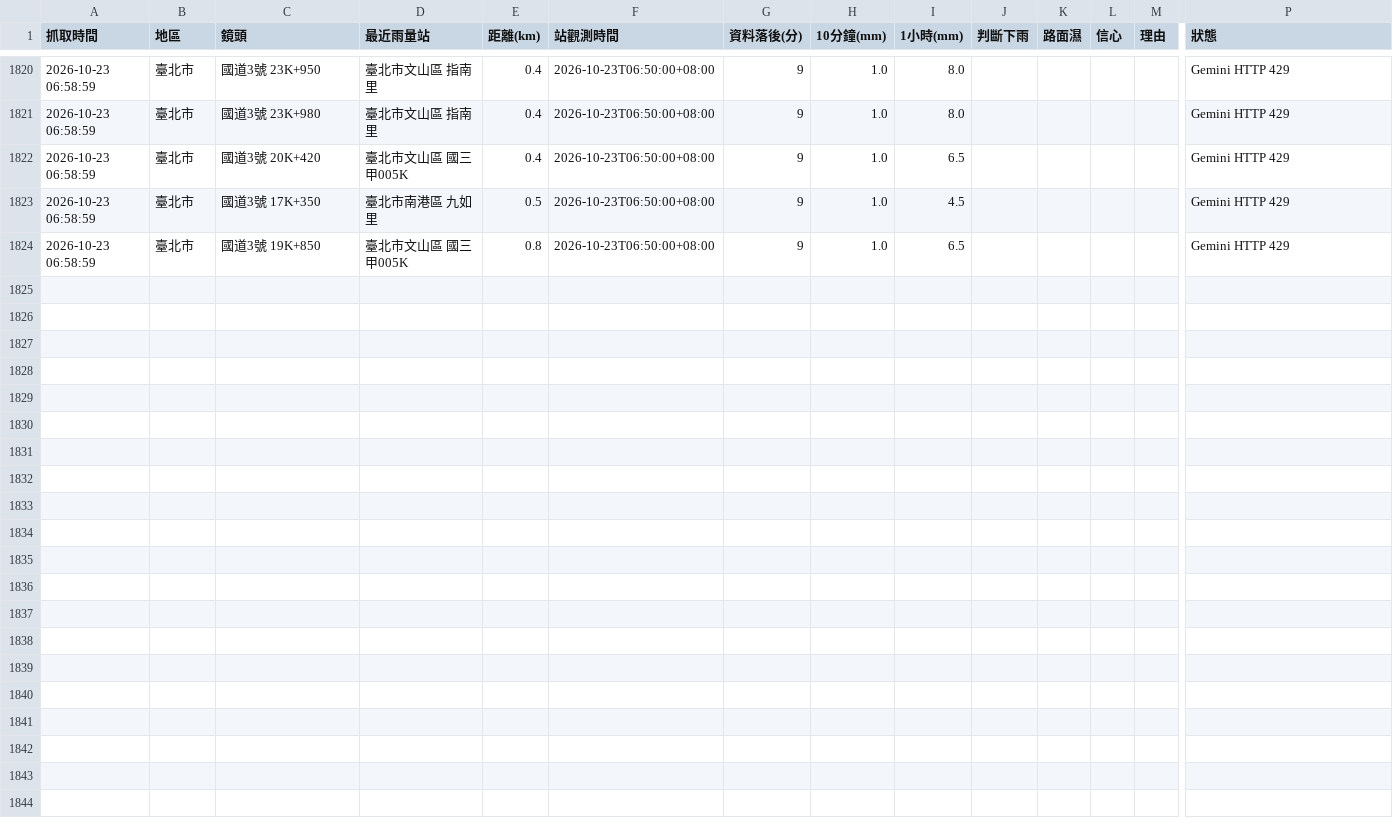
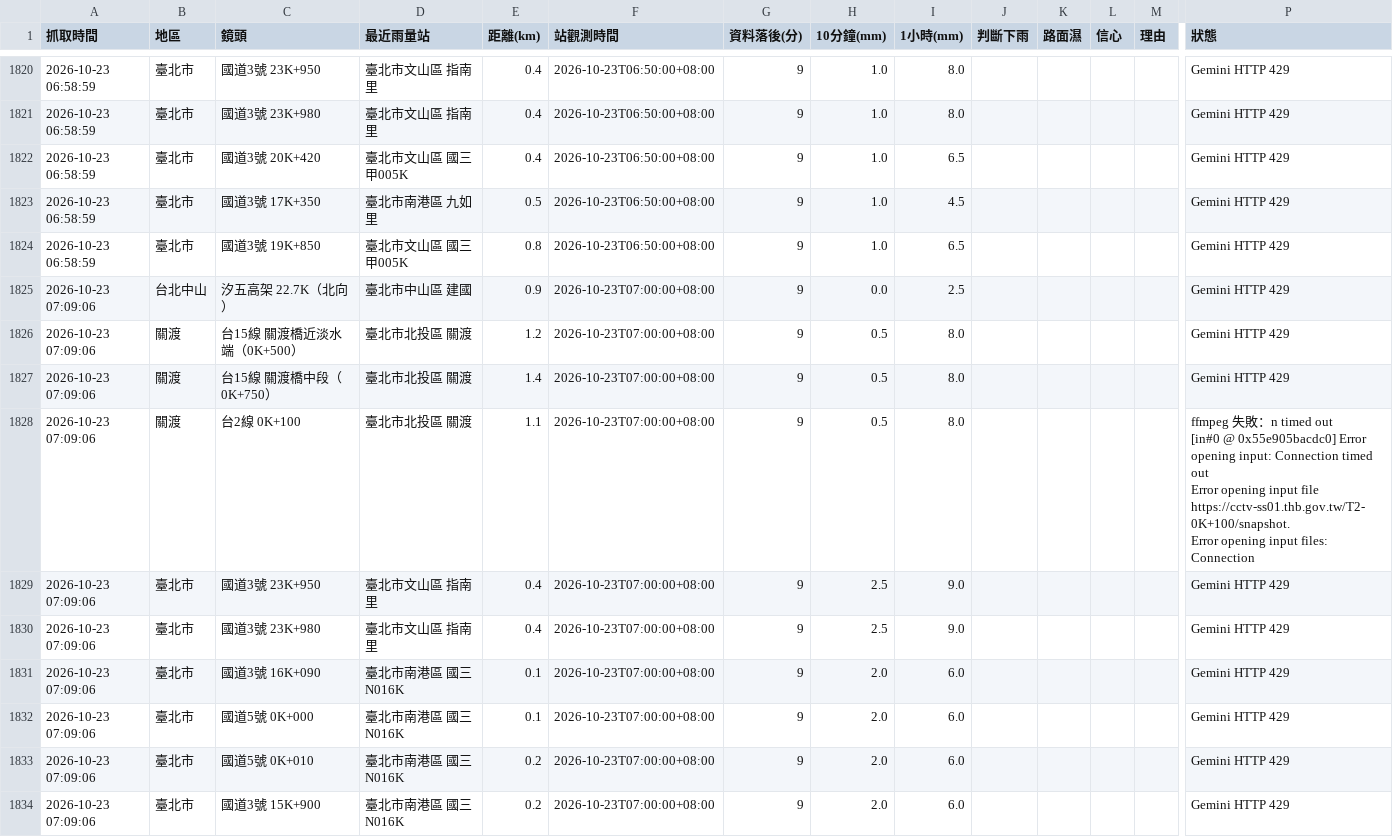
Before and after one commit to bigtime0426/rain-monitor, a CSV file: log.csv, drawn as a sheet; only a part is shown, gaps mark what is left out; rows hold the shown columns only; ↵ is a line break in a cell; the diff covers the shown part only; the diff names each change by its address in the sheet, - before the commit and + after, or states it on an @@ line.

```diff
--- a/log.csv
+++ b/log.csv
+row 1825: 2026-10-23 07:09:06 | 台北中山 | 汐五高架 22.7K（北向） | 臺北市中山區 建國 | 0.9 | 2026-10-23T07:00:00+08:00 | 9 | 0.0 | 2.5 |  |  |  |  | Gemini HTTP 429
+row 1826: 2026-10-23 07:09:06 | 關渡 | 台15線 關渡橋近淡水端（0K+500） | 臺北市北投區 關渡 | 1.2 | 2026-10-23T07:00:00+08:00 | 9 | 0.5 | 8.0 |  |  |  |  | Gemini HTTP 429
+row 1827: 2026-10-23 07:09:06 | 關渡 | 台15線 關渡橋中段（0K+750） | 臺北市北投區 關渡 | 1.4 | 2026-10-23T07:00:00+08:00 | 9 | 0.5 | 8.0 |  |  |  |  | Gemini HTTP 429
+row 1828: 2026-10-23 07:09:06 | 關渡 | 台2線 0K+100 | 臺北市北投區 關渡 | 1.1 | 2026-10-23T07:00:00+08:00 | 9 | 0.5 | 8.0 |  |  |  |  | ffmpeg 失敗：n timed out ↵ [in#0 @ 0x55e905bacdc0] Error opening input: Connection timed out ↵ Error opening input file https://cctv-ss01.thb.gov.tw/T2-0K+100/snapshot. ↵ Error opening input files: Connection
+row 1829: 2026-10-23 07:09:06 | 臺北市 | 國道3號 23K+950 | 臺北市文山區 指南里 | 0.4 | 2026-10-23T07:00:00+08:00 | 9 | 2.5 | 9.0 |  |  |  |  | Gemini HTTP 429
+row 1830: 2026-10-23 07:09:06 | 臺北市 | 國道3號 23K+980 | 臺北市文山區 指南里 | 0.4 | 2026-10-23T07:00:00+08:00 | 9 | 2.5 | 9.0 |  |  |  |  | Gemini HTTP 429
+row 1831: 2026-10-23 07:09:06 | 臺北市 | 國道3號 16K+090 | 臺北市南港區 國三N016K | 0.1 | 2026-10-23T07:00:00+08:00 | 9 | 2.0 | 6.0 |  |  |  |  | Gemini HTTP 429
+row 1832: 2026-10-23 07:09:06 | 臺北市 | 國道5號 0K+000 | 臺北市南港區 國三N016K | 0.1 | 2026-10-23T07:00:00+08:00 | 9 | 2.0 | 6.0 |  |  |  |  | Gemini HTTP 429
+row 1833: 2026-10-23 07:09:06 | 臺北市 | 國道5號 0K+010 | 臺北市南港區 國三N016K | 0.2 | 2026-10-23T07:00:00+08:00 | 9 | 2.0 | 6.0 |  |  |  |  | Gemini HTTP 429
+row 1834: 2026-10-23 07:09:06 | 臺北市 | 國道3號 15K+900 | 臺北市南港區 國三N016K | 0.2 | 2026-10-23T07:00:00+08:00 | 9 | 2.0 | 6.0 |  |  |  |  | Gemini HTTP 429
```
Also changed, not shown: 10 added rows elsewhere in this file, 3 other files.
